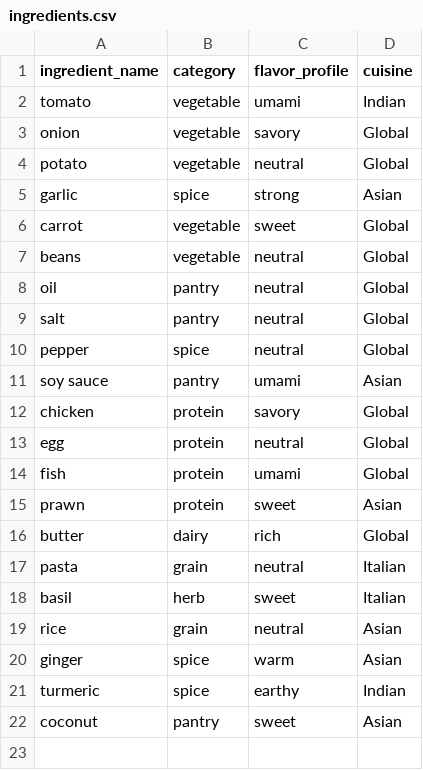
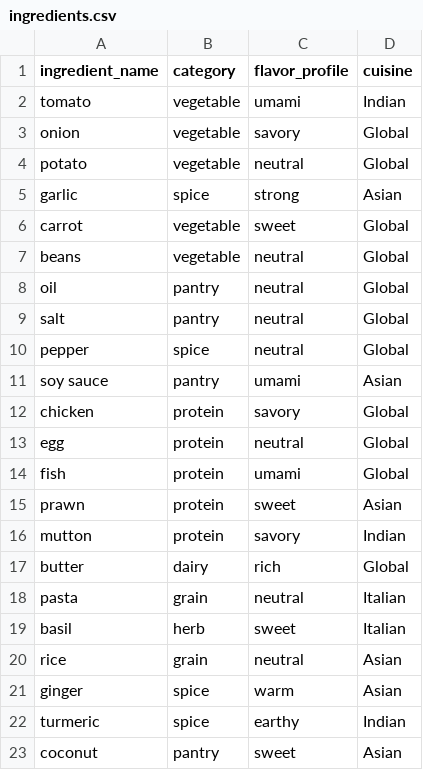
Before and after one commit to itsmehari/SmartRecipe, a CSV file: SmartRecipe_Code_Bundle/data/ingredients.csv, drawn as a sheet; the diff names each change by its address in the sheet, - before the commit and + after, or states it on an @@ line.

```diff
--- a/SmartRecipe_Code_Bundle/data/ingredients.csv
+++ b/SmartRecipe_Code_Bundle/data/ingredients.csv
+row 16: mutton | protein | savory | Indian
```
Also changed, not shown: SmartRecipe_Code_Bundle/data/recipes.csv, 3 other files.
